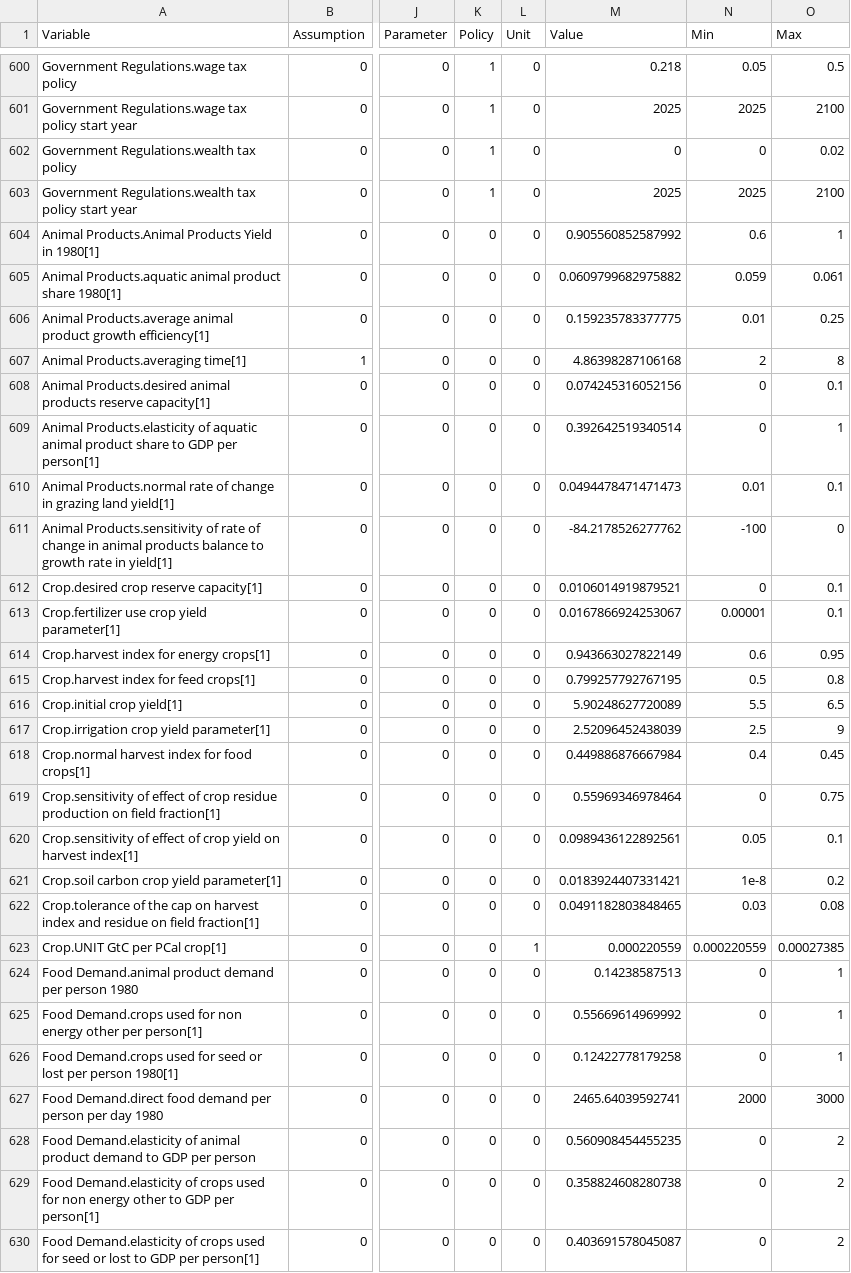
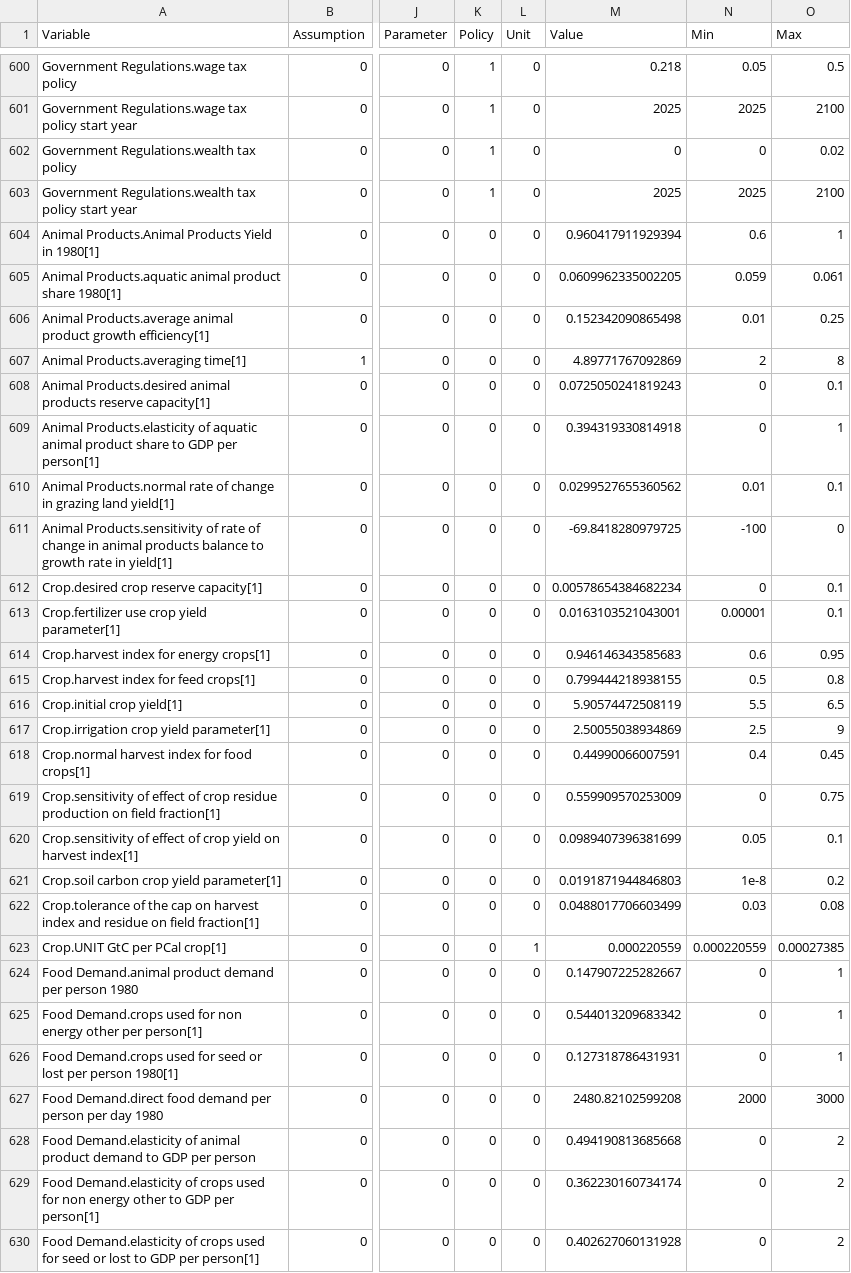
Before and after one commit to BenjaminBlanz/WorldTransFrida-Uncertainty, a CSV file: FRIDA-info/frida_info.csv, drawn as a sheet; only a part is shown, gaps mark what is left out; the diff covers the shown part only; the diff names each change by its address in the sheet, - before the commit and + after, or states it on an @@ line.

```diff
--- a/FRIDA-info/frida_info.csv
+++ b/FRIDA-info/frida_info.csv
-M604 (Value): 0.905560852587992
+M604 (Value): 0.960417911929394
-M605 (Value): 0.0609799682975882
+M605 (Value): 0.0609962335002205
-M606 (Value): 0.159235783377775
+M606 (Value): 0.152342090865498
-M607 (Value): 4.86398287106168
+M607 (Value): 4.89771767092869
-M608 (Value): 0.074245316052156
+M608 (Value): 0.0725050241819243
-M609 (Value): 0.392642519340514
+M609 (Value): 0.394319330814918
-M610 (Value): 0.0494478471471473
+M610 (Value): 0.0299527655360562
-M611 (Value): -84.2178526277762
+M611 (Value): -69.8418280979725
-M612 (Value): 0.0106014919879521
+M612 (Value): 0.00578654384682234
-M613 (Value): 0.0167866924253067
+M613 (Value): 0.0163103521043001
-M614 (Value): 0.943663027822149
+M614 (Value): 0.946146343585683
-M615 (Value): 0.799257792767195
+M615 (Value): 0.799444218938155
-M616 (Value): 5.90248627720089
+M616 (Value): 5.90574472508119
-M617 (Value): 2.52096452438039
+M617 (Value): 2.50055038934869
-M618 (Value): 0.449886876667984
+M618 (Value): 0.44990066007591
-M619 (Value): 0.55969346978464
+M619 (Value): 0.559909570253009
-M620 (Value): 0.0989436122892561
+M620 (Value): 0.0989407396381699
-M621 (Value): 0.0183924407331421
+M621 (Value): 0.0191871944846803
-M622 (Value): 0.0491182803848465
+M622 (Value): 0.0488017706603499
-M624 (Value): 0.14238587513
+M624 (Value): 0.147907225282667
-M625 (Value): 0.55669614969992
+M625 (Value): 0.544013209683342
-M626 (Value): 0.12422778179258
+M626 (Value): 0.127318786431931
-M627 (Value): 2465.64039592741
+M627 (Value): 2480.82102599208
-M628 (Value): 0.560908454455235
+M628 (Value): 0.494190813685668
-M629 (Value): 0.358824608280738
+M629 (Value): 0.362230160734174
-M630 (Value): 0.403691578045087
+M630 (Value): 0.402627060131928
```
Also changed, not shown: 2 added rows and 85 edited cells elsewhere in this file, 1 other file.
